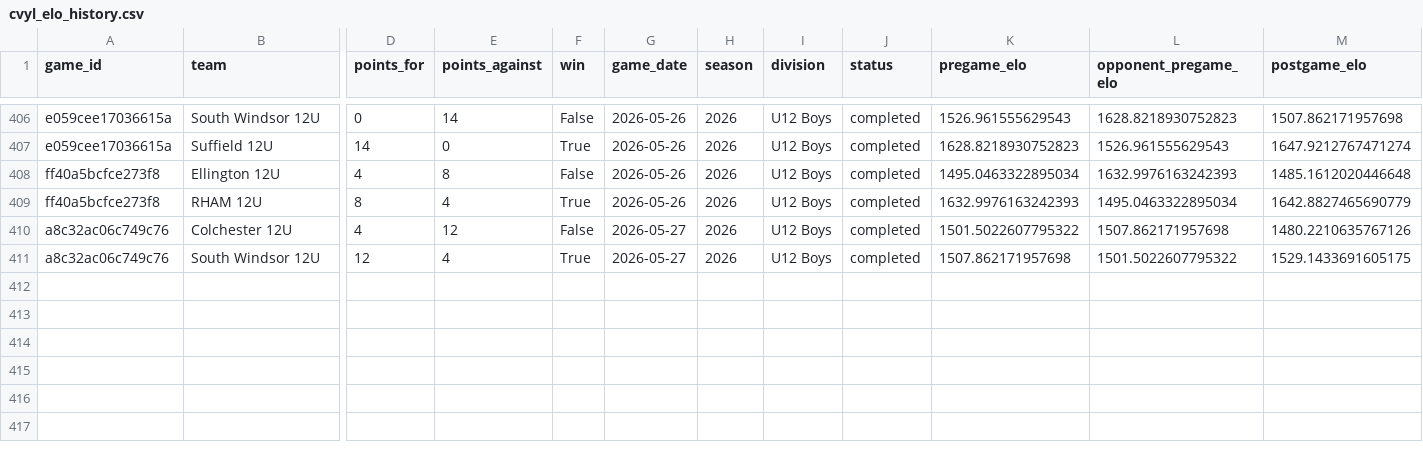
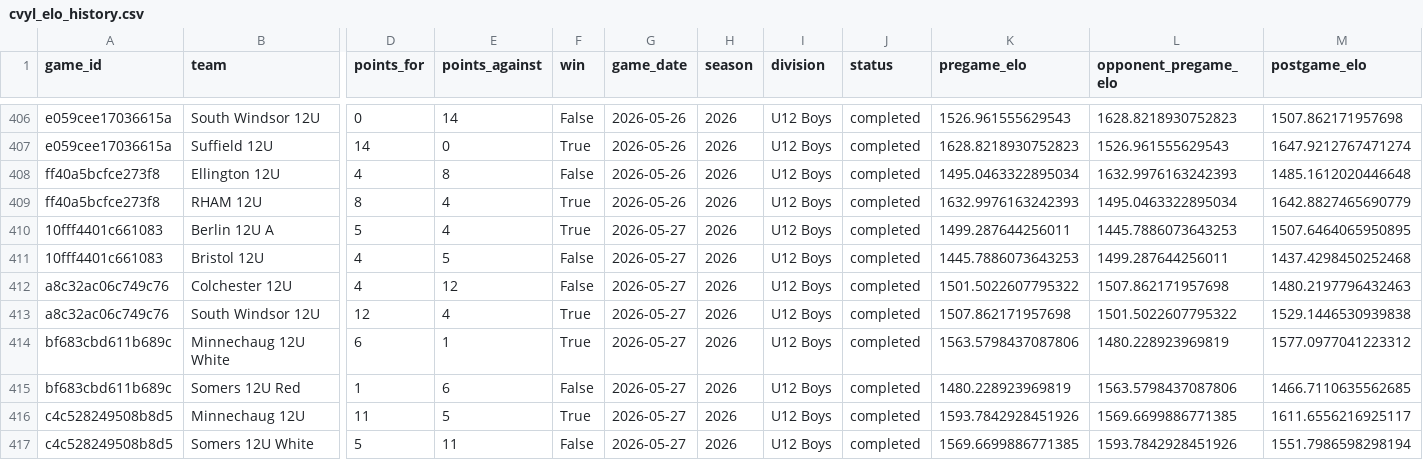
Before and after one commit to Benjaminrussell7/cvyl-prediction-dashboard, a CSV file: data/processed/cvyl_elo_history.csv, drawn as a sheet; only a part is shown, gaps mark what is left out; addresses are those after the commit; rows hold the shown columns only; the diff names each change by its address in the sheet, - before the commit and + after, or states it on an @@ line.

```diff
--- a/data/processed/cvyl_elo_history.csv
+++ b/data/processed/cvyl_elo_history.csv
+row 410: 10fff4401c661083 | Berlin 12U A | 5 | 4 | True | 2026-05-27 | 2026 | U12 Boys | completed | 1499.287644256011 | 1445.7886073643253 | 1507.6464065950895
+row 411: 10fff4401c661083 | Bristol 12U | 4 | 5 | False | 2026-05-27 | 2026 | U12 Boys | completed | 1445.7886073643253 | 1499.287644256011 | 1437.4298450252468
-M412 (postgame_elo): 1480.2210635767126
+M412 (postgame_elo): 1480.2197796432463
-M413 (postgame_elo): 1529.1433691605175
+M413 (postgame_elo): 1529.1446530939838
+row 414: bf683cbd611b689c | Minnechaug 12U White | 6 | 1 | True | 2026-05-27 | 2026 | U12 Boys | completed | 1563.5798437087806 | 1480.228923969819 | 1577.0977041223312
+row 415: bf683cbd611b689c | Somers 12U Red | 1 | 6 | False | 2026-05-27 | 2026 | U12 Boys | completed | 1480.228923969819 | 1563.5798437087806 | 1466.7110635562685
+row 416: c4c528249508b8d5 | Minnechaug 12U | 11 | 5 | True | 2026-05-27 | 2026 | U12 Boys | completed | 1593.7842928451926 | 1569.6699886771385 | 1611.6556216925117
+row 417: c4c528249508b8d5 | Somers 12U White | 5 | 11 | False | 2026-05-27 | 2026 | U12 Boys | completed | 1569.6699886771385 | 1593.7842928451926 | 1551.7986598298194
```
Also changed, not shown: data/processed/cvyl_completed_games.csv, data/processed/cvyl_model_comparison.csv, 18 other files.
